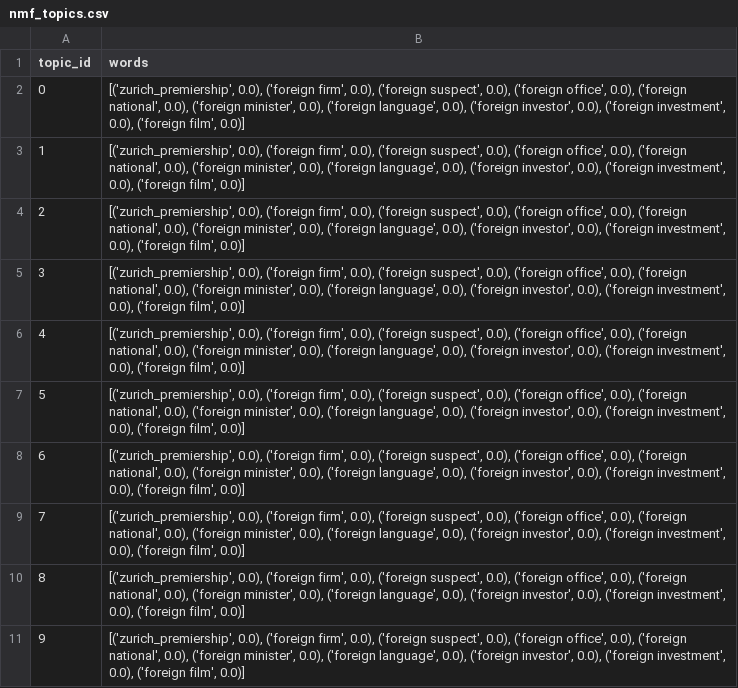
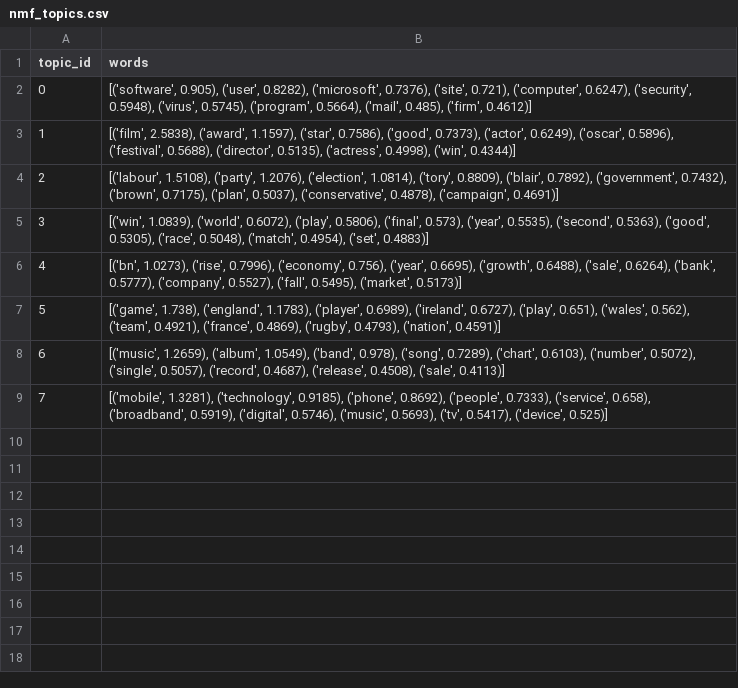
Before and after one commit to abntazim-1/Topic-Modeling, a CSV file: artifacts/nmf_topics.csv, drawn as a sheet.

```diff
--- a/artifacts/nmf_topics.csv
+++ b/artifacts/nmf_topics.csv
@@ -1,11 +1,9 @@
 topic_id,words
-0,"[('zurich_premiership', 0.0), ('foreign firm', 0.0), ('foreign suspect', 0.0), ('foreign office', 0.0), ('foreign national', 0.0), ('foreign minister', 0.0), ('foreign language', 0.0), ('foreign investor', 0.0), ('foreign investment', 0.0), ('foreign film', 0.0)]"
-1,"[('zurich_premiership', 0.0), ('foreign firm', 0.0), ('foreign suspect', 0.0), ('foreign office', 0.0), ('foreign national', 0.0), ('foreign minister', 0.0), ('foreign language', 0.0), ('foreign investor', 0.0), ('foreign investment', 0.0), ('foreign film', 0.0)]"
-2,"[('zurich_premiership', 0.0), ('foreign firm', 0.0), ('foreign suspect', 0.0), ('foreign office', 0.0), ('foreign national', 0.0), ('foreign minister', 0.0), ('foreign language', 0.0), ('foreign investor', 0.0), ('foreign investment', 0.0), ('foreign film', 0.0)]"
-3,"[('zurich_premiership', 0.0), ('foreign firm', 0.0), ('foreign suspect', 0.0), ('foreign office', 0.0), ('foreign national', 0.0), ('foreign minister', 0.0), ('foreign language', 0.0), ('foreign investor', 0.0), ('foreign investment', 0.0), ('foreign film', 0.0)]"
-4,"[('zurich_premiership', 0.0), ('foreign firm', 0.0), ('foreign suspect', 0.0), ('foreign office', 0.0), ('foreign national', 0.0), ('foreign minister', 0.0), ('foreign language', 0.0), ('foreign investor', 0.0), ('foreign investment', 0.0), ('foreign film', 0.0)]"
-5,"[('zurich_premiership', 0.0), ('foreign firm', 0.0), ('foreign suspect', 0.0), ('foreign office', 0.0), ('foreign national', 0.0), ('foreign minister', 0.0), ('foreign language', 0.0), ('foreign investor', 0.0), ('foreign investment', 0.0), ('foreign film', 0.0)]"
-6,"[('zurich_premiership', 0.0), ('foreign firm', 0.0), ('foreign suspect', 0.0), ('foreign office', 0.0), ('foreign national', 0.0), ('foreign minister', 0.0), ('foreign language', 0.0), ('foreign investor', 0.0), ('foreign investment', 0.0), ('foreign film', 0.0)]"
-7,"[('zurich_premiership', 0.0), ('foreign firm', 0.0), ('foreign suspect', 0.0), ('foreign office', 0.0), ('foreign national', 0.0), ('foreign minister', 0.0), ('foreign language', 0.0), ('foreign investor', 0.0), ('foreign investment', 0.0), ('foreign film', 0.0)]"
-8,"[('zurich_premiership', 0.0), ('foreign firm', 0.0), ('foreign suspect', 0.0), ('foreign office', 0.0), ('foreign national', 0.0), ('foreign minister', 0.0), ('foreign language', 0.0), ('foreign investor', 0.0), ('foreign investment', 0.0), ('foreign film', 0.0)]"
-9,"[('zurich_premiership', 0.0), ('foreign firm', 0.0), ('foreign suspect', 0.0), ('foreign office', 0.0), ('foreign national', 0.0), ('foreign minister', 0.0), ('foreign language', 0.0), ('foreign investor', 0.0), ('foreign investment', 0.0), ('foreign film', 0.0)]"
+0,"[('software', 0.905), ('user', 0.8282), ('microsoft', 0.7376), ('site', 0.721), ('computer', 0.6247), ('security', 0.5948), ('virus', 0.5745), ('program', 0.5664), ('mail', 0.485), ('firm', 0.4612)]"
+1,"[('film', 2.5838), ('award', 1.1597), ('star', 0.7586), ('good', 0.7373), ('actor', 0.6249), ('oscar', 0.5896), ('festival', 0.5688), ('director', 0.5135), ('actress', 0.4998), ('win', 0.4344)]"
+2,"[('labour', 1.5108), ('party', 1.2076), ('election', 1.0814), ('tory', 0.8809), ('blair', 0.7892), ('government', 0.7432), ('brown', 0.7175), ('plan', 0.5037), ('conservative', 0.4878), ('campaign', 0.4691)]"
+3,"[('win', 1.0839), ('world', 0.6072), ('play', 0.5806), ('final', 0.573), ('year', 0.5535), ('second', 0.5363), ('good', 0.5305), ('race', 0.5048), ('match', 0.4954), ('set', 0.4883)]"
+4,"[('bn', 1.0273), ('rise', 0.7996), ('economy', 0.756), ('year', 0.6695), ('growth', 0.6488), ('sale', 0.6264), ('bank', 0.5777), ('company', 0.5527), ('fall', 0.5495), ('market', 0.5173)]"
+5,"[('game', 1.738), ('england', 1.1783), ('player', 0.6989), ('ireland', 0.6727), ('play', 0.651), ('wales', 0.562), ('team', 0.4921), ('france', 0.4869), ('rugby', 0.4793), ('nation', 0.4591)]"
+6,"[('music', 1.2659), ('album', 1.0549), ('band', 0.978), ('song', 0.7289), ('chart', 0.6103), ('number', 0.5072), ('single', 0.5057), ('record', 0.4687), ('release', 0.4508), ('sale', 0.4113)]"
+7,"[('mobile', 1.3281), ('technology', 0.9185), ('phone', 0.8692), ('people', 0.7333), ('service', 0.658), ('broadband', 0.5919), ('digital', 0.5746), ('music', 0.5693), ('tv', 0.5417), ('device', 0.525)]"
```
Also changed, not shown: 16 other files.
